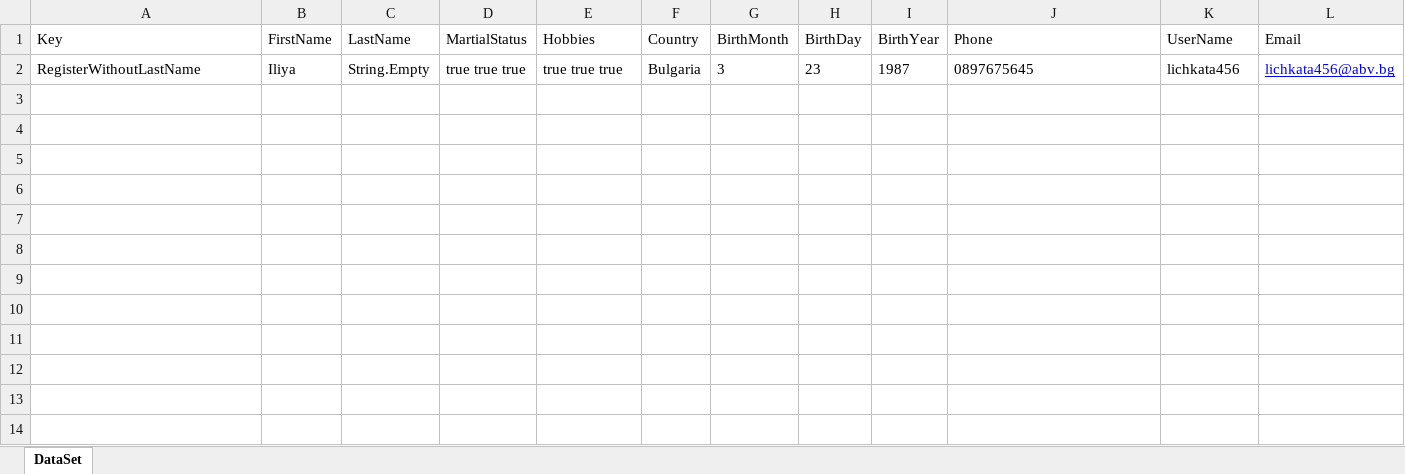
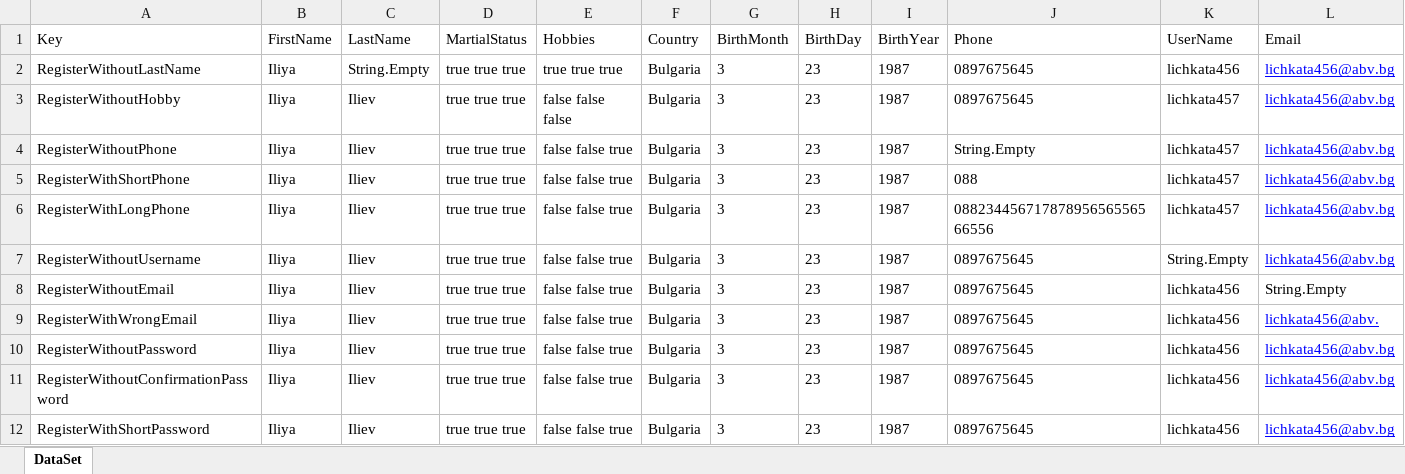
Before and after one commit to Iliev88/QA-Automation, an Excel workbook: DesignPattern/DataDrivenTests/UserData.xlsx, sheet DataSet, drawn as a sheet; only a part is shown; values as stored, in another font and other column widths than the file's, no borders; rows hold the shown columns only; the diff names each change by its address in the sheet, - before the commit and + after, or states it on an @@ line.

```diff
--- a/DesignPattern/DataDrivenTests/UserData.xlsx (sheet DataSet)
+++ b/DesignPattern/DataDrivenTests/UserData.xlsx (sheet DataSet)
+row 3: RegisterWithoutHobby | Iliya | Iliev | true true true | false false false | Bulgaria | 3 | 23 | 1987 | 0897675645 | lichkata457 | lichkata456@abv.bg
+row 4: RegisterWithoutPhone | Iliya | Iliev | true true true | false false true | Bulgaria | 3 | 23 | 1987 | String.Empty | lichkata457 | lichkata456@abv.bg
+row 5: RegisterWithShortPhone | Iliya | Iliev | true true true | false false true | Bulgaria | 3 | 23 | 1987 | 088 | lichkata457 | lichkata456@abv.bg
+row 6: RegisterWithLongPhone | Iliya | Iliev | true true true | false false true | Bulgaria | 3 | 23 | 1987 | 08823445671787895656556566556 | lichkata457 | lichkata456@abv.bg
+row 7: RegisterWithoutUsername | Iliya | Iliev | true true true | false false true | Bulgaria | 3 | 23 | 1987 | 0897675645 | String.Empty | lichkata456@abv.bg
+row 8: RegisterWithoutEmail | Iliya | Iliev | true true true | false false true | Bulgaria | 3 | 23 | 1987 | 0897675645 | lichkata456 | String.Empty
+row 9: RegisterWithWrongEmail | Iliya | Iliev | true true true | false false true | Bulgaria | 3 | 23 | 1987 | 0897675645 | lichkata456 | lichkata456@abv.
+row 10: RegisterWithoutPassword | Iliya | Iliev | true true true | false false true | Bulgaria | 3 | 23 | 1987 | 0897675645 | lichkata456 | lichkata456@abv.bg
+row 11: RegisterWithoutConfirmationPassword | Iliya | Iliev | true true true | false false true | Bulgaria | 3 | 23 | 1987 | 0897675645 | lichkata456 | lichkata456@abv.bg
+row 12: RegisterWithShortPassword | Iliya | Iliev | true true true | false false true | Bulgaria | 3 | 23 | 1987 | 0897675645 | lichkata456 | lichkata456@abv.bg
```
Also changed, not shown: 1 other file.
